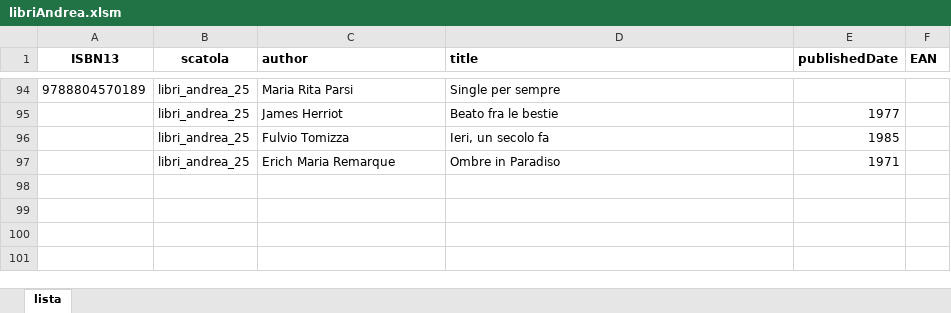
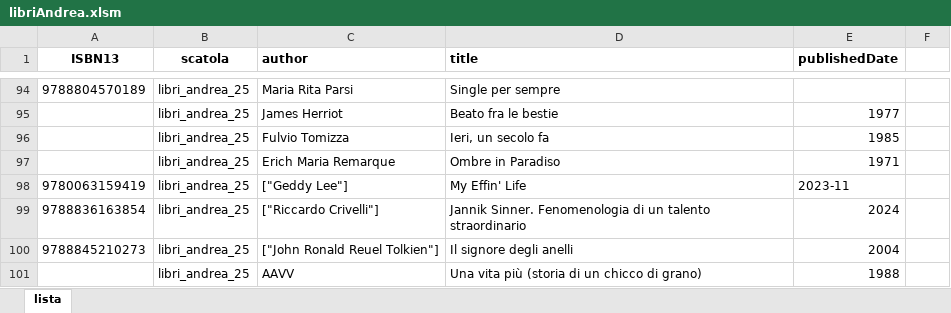
Before and after one commit to tonazza/libriAndrea, an Excel workbook: libriAndrea.xlsm, sheet lista, drawn as a sheet; only a part is shown, gaps mark what is left out; values as stored, in another font and other column widths than the file's, no borders; the diff names each change by its address in the sheet, - before the commit and + after, or states it on an @@ line.

Commit message:
aggiornata lista libri

```diff
--- a/libriAndrea.xlsm (sheet lista)
+++ b/libriAndrea.xlsm (sheet lista)
-F1: EAN
+F1: (empty)
+row 98: 9780063159419 | libri_andrea_25 | ["Geddy Lee"] | My Effin' Life | 2023-11
+row 99: 9788836163854 | libri_andrea_25 | ["Riccardo Crivelli"] | Jannik Sinner. Fenomenologia di un talento straordinario | 2024
+row 100: 9788845210273 | libri_andrea_25 | ["John Ronald Reuel Tolkien"] | Il signore degli anelli | 2004
+row 101:  | libri_andrea_25 | AAVV | Una vita più (storia di un chicco di grano) | 1988
```
Also changed, not shown: 4 other files.
